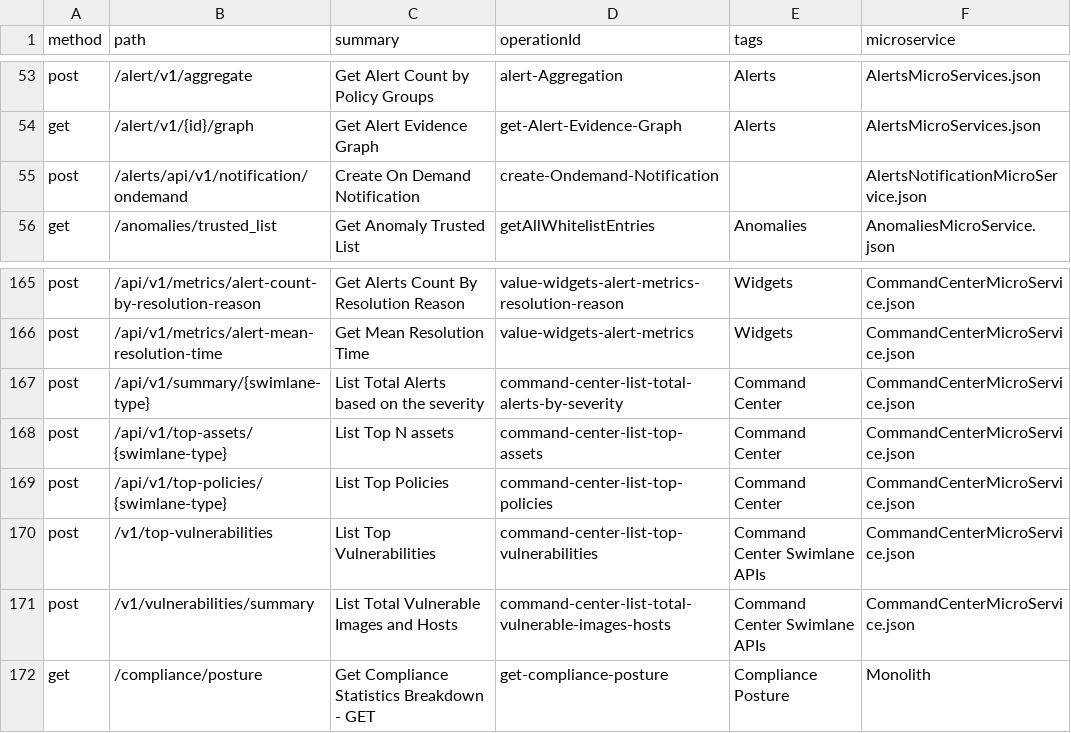
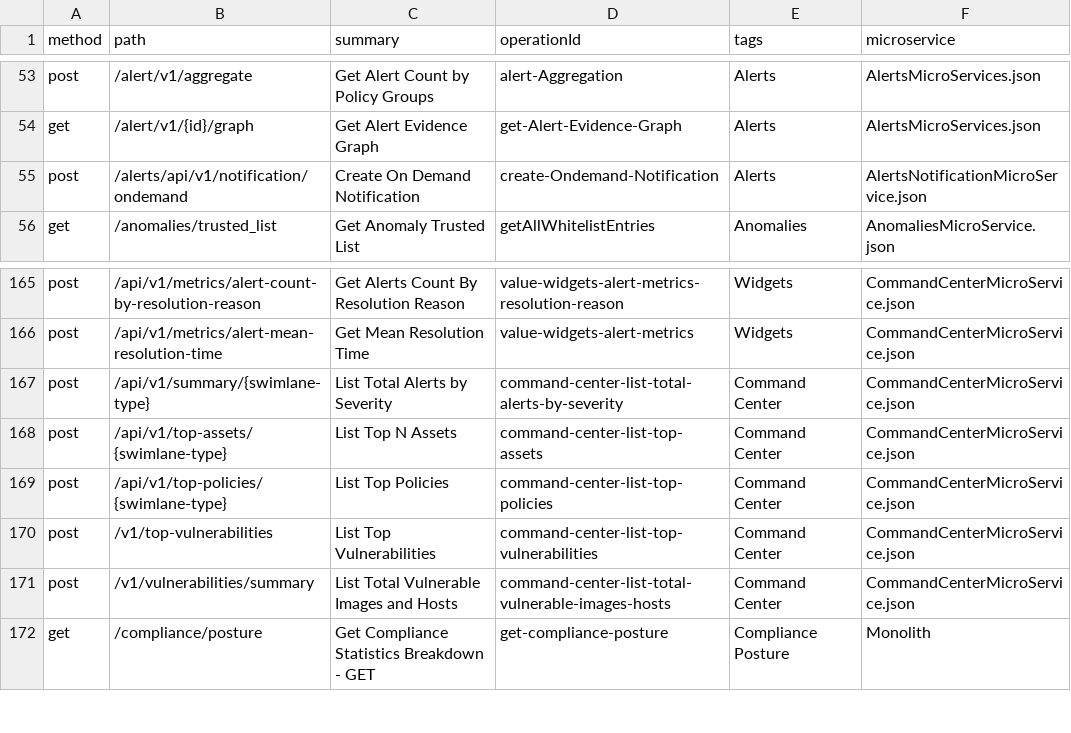
Before and after one commit to PaloAltoNetworks/pan.dev, a CSV file: openapi-specs/cspm/consolidated_spec/all_endpoints.csv, drawn as a sheet; only a part is shown, gaps mark what is left out.

Commit message:
added category for ondemand alerts API

```diff
--- a/openapi-specs/cspm/consolidated_spec/all_endpoints.csv
+++ b/openapi-specs/cspm/consolidated_spec/all_endpoints.csv
@@ -54,3 +54,3 @@
 "get","/alert/v1/{id}/graph","Get Alert Evidence Graph","get-Alert-Evidence-Graph","Alerts","AlertsMicroServices.json"
-"post","/alerts/api/v1/notification/ondemand","Create On Demand Notification","create-Ondemand-Notification",,"AlertsNotificationMicroService.json"
+"post","/alerts/api/v1/notification/ondemand","Create On Demand Notification","create-Ondemand-Notification","Alerts","AlertsNotificationMicroService.json"
 "get","/anomalies/trusted_list","Get Anomaly Trusted List","getAllWhitelistEntries","Anomalies","AnomaliesMicroService.json"
@@ -166,7 +166,7 @@
 "post","/api/v1/metrics/alert-mean-resolution-time","Get Mean Resolution Time","value-widgets-alert-metrics","Widgets","CommandCenterMicroService.json"
-"post","/api/v1/summary/{swimlane-type}","List Total Alerts based on the severity","command-center-list-total-alerts-by-severity","Command Center","CommandCenterMicroService.json"
-"post","/api/v1/top-assets/{swimlane-type}","List Top N assets","command-center-list-top-assets","Command Center","CommandCenterMicroService.json"
+"post","/api/v1/summary/{swimlane-type}","List Total Alerts by Severity","command-center-list-total-alerts-by-severity","Command Center","CommandCenterMicroService.json"
+"post","/api/v1/top-assets/{swimlane-type}","List Top N Assets","command-center-list-top-assets","Command Center","CommandCenterMicroService.json"
 "post","/api/v1/top-policies/{swimlane-type}","List Top Policies","command-center-list-top-policies","Command Center","CommandCenterMicroService.json"
-"post","/v1/top-vulnerabilities","List Top Vulnerabilities","command-center-list-top-vulnerabilities","Command Center Swimlane APIs","CommandCenterMicroService.json"
-"post","/v1/vulnerabilities/summary","List Total Vulnerable Images and Hosts","command-center-list-total-vulnerable-images-hosts","Command Center Swimlane APIs","CommandCenterMicroService.json"
+"post","/v1/top-vulnerabilities","List Top Vulnerabilities","command-center-list-top-vulnerabilities","Command Center","CommandCenterMicroService.json"
+"post","/v1/vulnerabilities/summary","List Total Vulnerable Images and Hosts","command-center-list-total-vulnerable-images-hosts","Command Center","CommandCenterMicroService.json"
 "get","/compliance/posture","Get Compliance Statistics Breakdown - GET","get-compliance-posture","Compliance Posture","Monolith"
```
Also changed, not shown: 1 other file.
